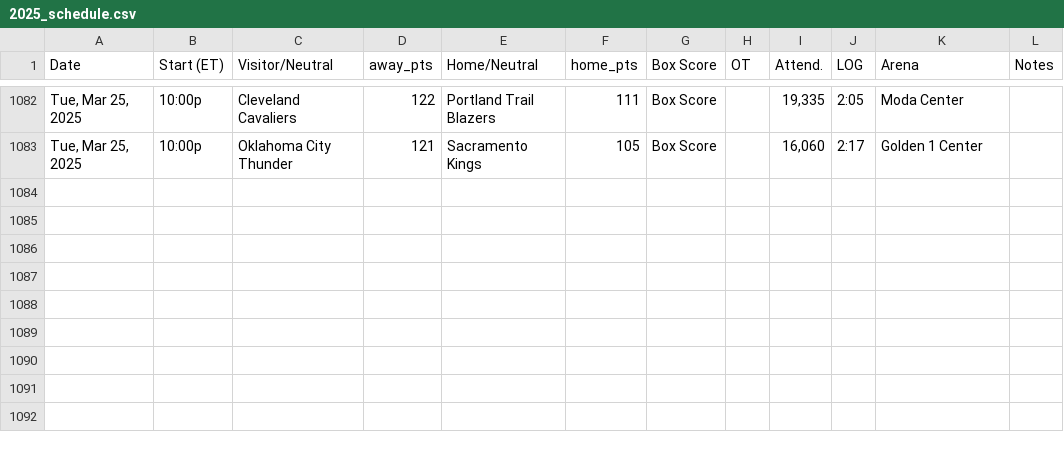
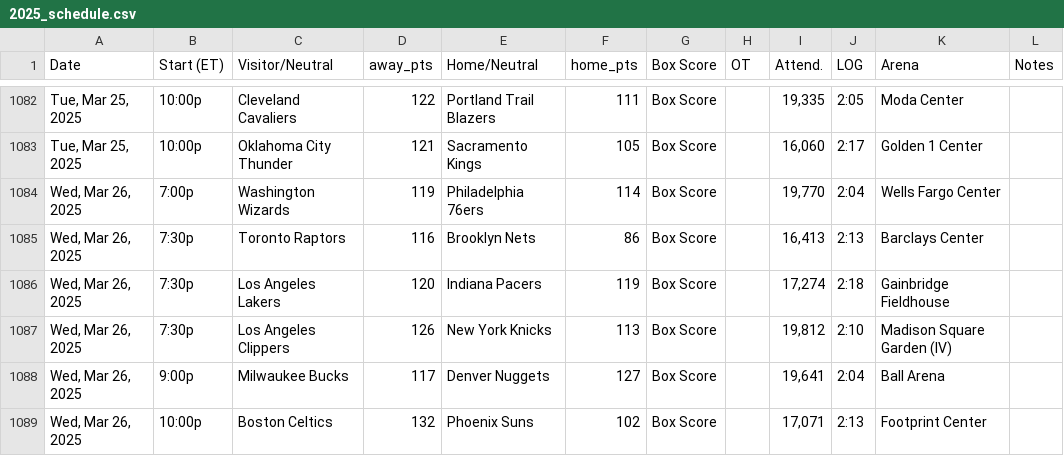
Before and after one commit to marklisi1/nba-elo, a CSV file: 2025_schedule.csv, drawn as a sheet; only a part is shown, gaps mark what is left out; the diff names each change by its address in the sheet, - before the commit and + after, or states it on an @@ line.

```diff
--- a/2025_schedule.csv
+++ b/2025_schedule.csv
+row 1084: Wed, Mar 26, 2025 | 7:00p | Washington Wizards | 119 | Philadelphia 76ers | 114 | Box Score |  | 19,770 | 2:04 | Wells Fargo Center
+row 1085: Wed, Mar 26, 2025 | 7:30p | Toronto Raptors | 116 | Brooklyn Nets | 86 | Box Score |  | 16,413 | 2:13 | Barclays Center
+row 1086: Wed, Mar 26, 2025 | 7:30p | Los Angeles Lakers | 120 | Indiana Pacers | 119 | Box Score |  | 17,274 | 2:18 | Gainbridge Fieldhouse
+row 1087: Wed, Mar 26, 2025 | 7:30p | Los Angeles Clippers | 126 | New York Knicks | 113 | Box Score |  | 19,812 | 2:10 | Madison Square Garden (IV)
+row 1088: Wed, Mar 26, 2025 | 9:00p | Milwaukee Bucks | 117 | Denver Nuggets | 127 | Box Score |  | 19,641 | 2:04 | Ball Arena
+row 1089: Wed, Mar 26, 2025 | 10:00p | Boston Celtics | 132 | Phoenix Suns | 102 | Box Score |  | 17,071 | 2:13 | Footprint Center
```
